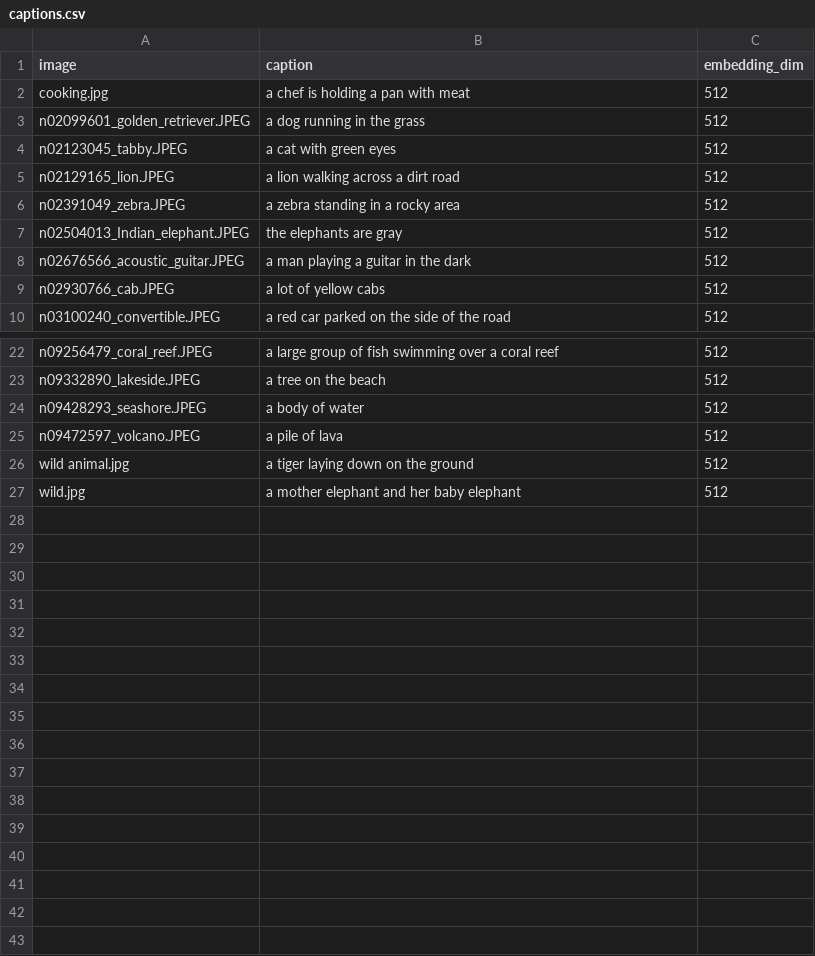
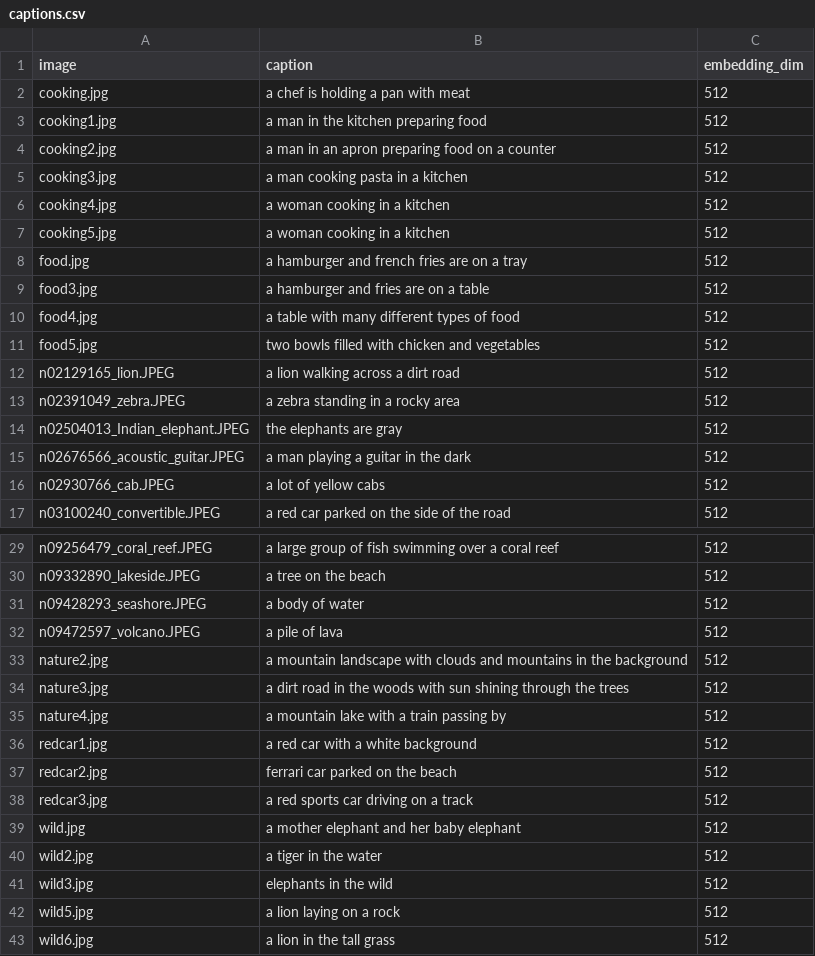
Before and after one commit to HAMMADAHMED242003/MLBInternship, a CSV file: Day25/output/captions.csv, drawn as a sheet; only a part is shown, gaps mark what is left out.

```diff
--- a/Day25/output/captions.csv
+++ b/Day25/output/captions.csv
@@ -2,4 +2,11 @@ image,caption,embedding_dim
 cooking.jpg,a chef is holding a pan with meat,512
-n02099601_golden_retriever.JPEG,a dog running in the grass,512
-n02123045_tabby.JPEG,a cat with green eyes,512
+cooking1.jpg,a man in the kitchen preparing food,512
+cooking2.jpg,a man in an apron preparing food on a counter,512
+cooking3.jpg,a man cooking pasta in a kitchen,512
+cooking4.jpg,a woman cooking in a kitchen,512
+cooking5.jpg,a woman cooking in a kitchen,512
+food.jpg,a hamburger and french fries are on a tray,512
+food3.jpg,a hamburger and fries are on a table,512
+food4.jpg,a table with many different types of food,512
+food5.jpg,two bowls filled with chicken and vegetables,512
 n02129165_lion.JPEG,a lion walking across a dirt road,512
@@ -25,3 +32,12 @@ n09428293_seashore.JPEG,a body of water,512
 n09472597_volcano.JPEG,a pile of lava,512
-wild animal.jpg,a tiger laying down on the ground,512
+nature2.jpg,a mountain landscape with clouds and mountains in the background,512
+nature3.jpg,a dirt road in the woods with sun shining through the trees,512
+nature4.jpg,a mountain lake with a train passing by,512
+redcar1.jpg,a red car with a white background,512
+redcar2.jpg,ferrari car parked on the beach,512
+redcar3.jpg,a red sports car driving on a track,512
 wild.jpg,a mother elephant and her baby elephant,512
+wild2.jpg,a tiger in the water,512
+wild3.jpg,elephants in the wild,512
+wild5.jpg,a lion laying on a rock,512
+wild6.jpg,a lion in the tall grass,512
```
Also changed, not shown: Day25/output/search_report.csv, 25 other files.
